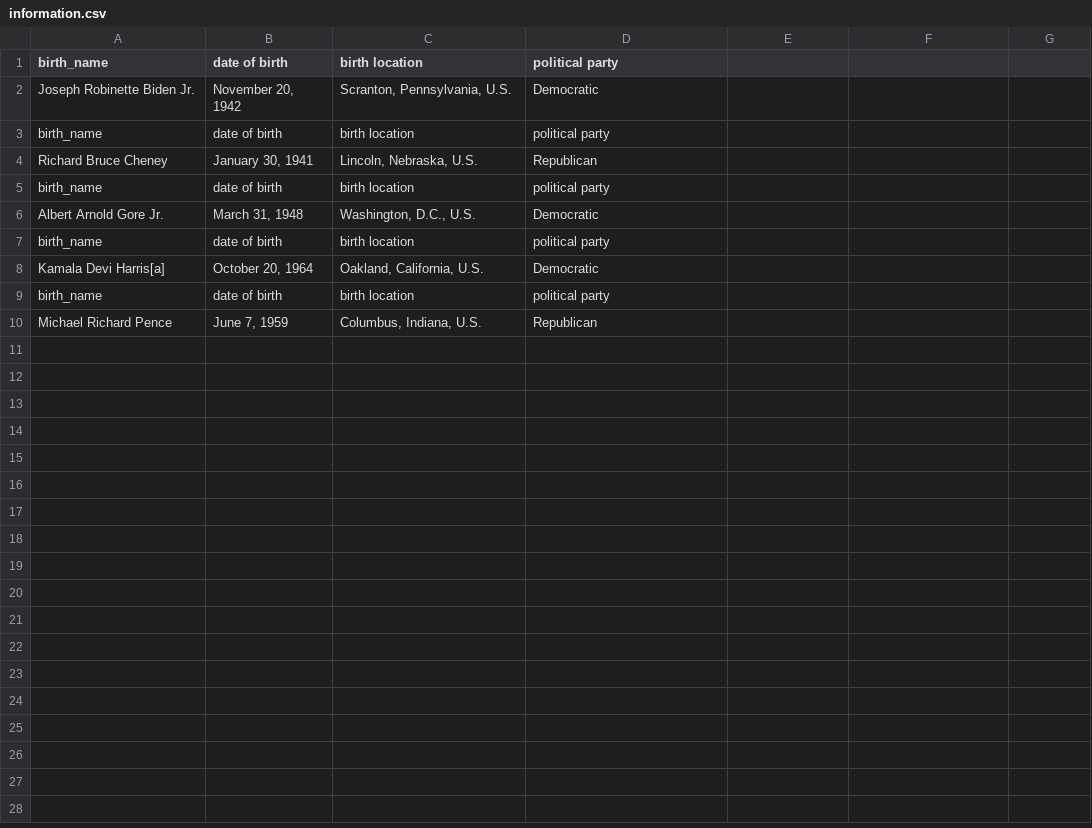
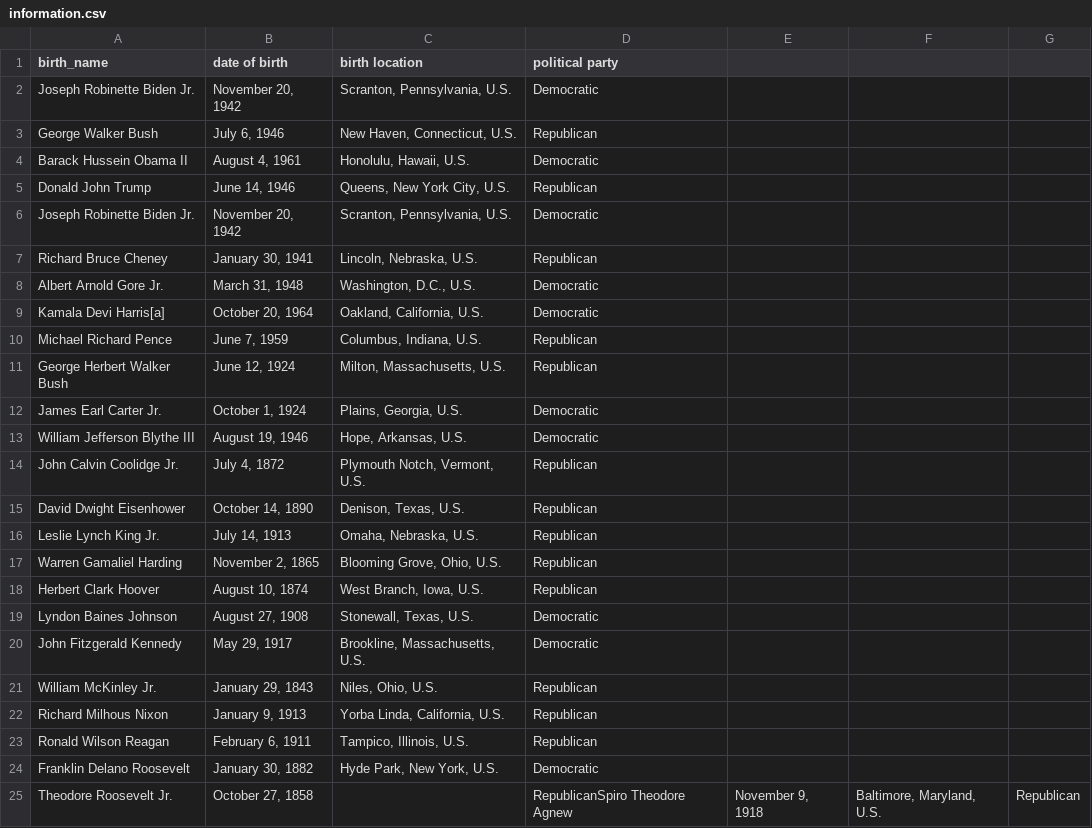
Before and after one commit to Supermath101/CodeBozu-Project, a CSV file: information.csv, drawn as a sheet.

```diff
--- a/information.csv
+++ b/information.csv
@@ -2,9 +2,24 @@ birth_name,date of birth,birth location,political party
 Joseph Robinette Biden Jr.,"November 20, 1942","Scranton, Pennsylvania, U.S.",Democratic
-birth_name,date of birth,birth location,political party
+George Walker Bush,"July 6, 1946","New Haven, Connecticut, U.S.",Republican
+Barack Hussein Obama II,"August 4, 1961","Honolulu, Hawaii, U.S.",Democratic
+Donald John Trump,"June 14, 1946","Queens, New York City, U.S.",Republican
+Joseph Robinette Biden Jr.,"November 20, 1942","Scranton, Pennsylvania, U.S.",Democratic
 Richard Bruce Cheney,"January 30, 1941","Lincoln, Nebraska, U.S.",Republican
-birth_name,date of birth,birth location,political party
 Albert Arnold Gore Jr.,"March 31, 1948","Washington, D.C., U.S.",Democratic
-birth_name,date of birth,birth location,political party
 Kamala Devi Harris[a],"October 20, 1964","Oakland, California, U.S.",Democratic
-birth_name,date of birth,birth location,political party
 Michael Richard Pence,"June 7, 1959","Columbus, Indiana, U.S.",Republican
+George Herbert Walker Bush,"June 12, 1924","Milton, Massachusetts, U.S.",Republican
+James Earl Carter Jr.,"October 1, 1924","Plains, Georgia, U.S.",Democratic
+William Jefferson Blythe III,"August 19, 1946","Hope, Arkansas, U.S.",Democratic
+John Calvin Coolidge Jr.,"July 4, 1872","Plymouth Notch, Vermont, U.S.",Republican
+David Dwight Eisenhower,"October 14, 1890","Denison, Texas, U.S.",Republican
+Leslie Lynch King Jr.,"July 14, 1913","Omaha, Nebraska, U.S.",Republican
+Warren Gamaliel Harding,"November 2, 1865","Blooming Grove, Ohio, U.S.",Republican
+Herbert Clark Hoover,"August 10, 1874","West Branch, Iowa, U.S.",Republican
+Lyndon Baines Johnson,"August 27, 1908","Stonewall, Texas, U.S.",Democratic
+John Fitzgerald Kennedy,"May 29, 1917","Brookline, Massachusetts, U.S.",Democratic
+William McKinley Jr.,"January 29, 1843","Niles, Ohio, U.S.",Republican
+Richard Milhous Nixon,"January 9, 1913","Yorba Linda, California, U.S.",Republican
+Ronald Wilson Reagan,"February 6, 1911","Tampico, Illinois, U.S.",Republican
+Franklin Delano Roosevelt,"January 30, 1882","Hyde Park, New York, U.S.",Democratic
+Theodore Roosevelt Jr.,"October 27, 1858",,RepublicanSpiro Theodore Agnew,"November 9, 1918","Baltimore, Maryland, U.S.",Republican
```
Also changed, not shown: 1 other file.
